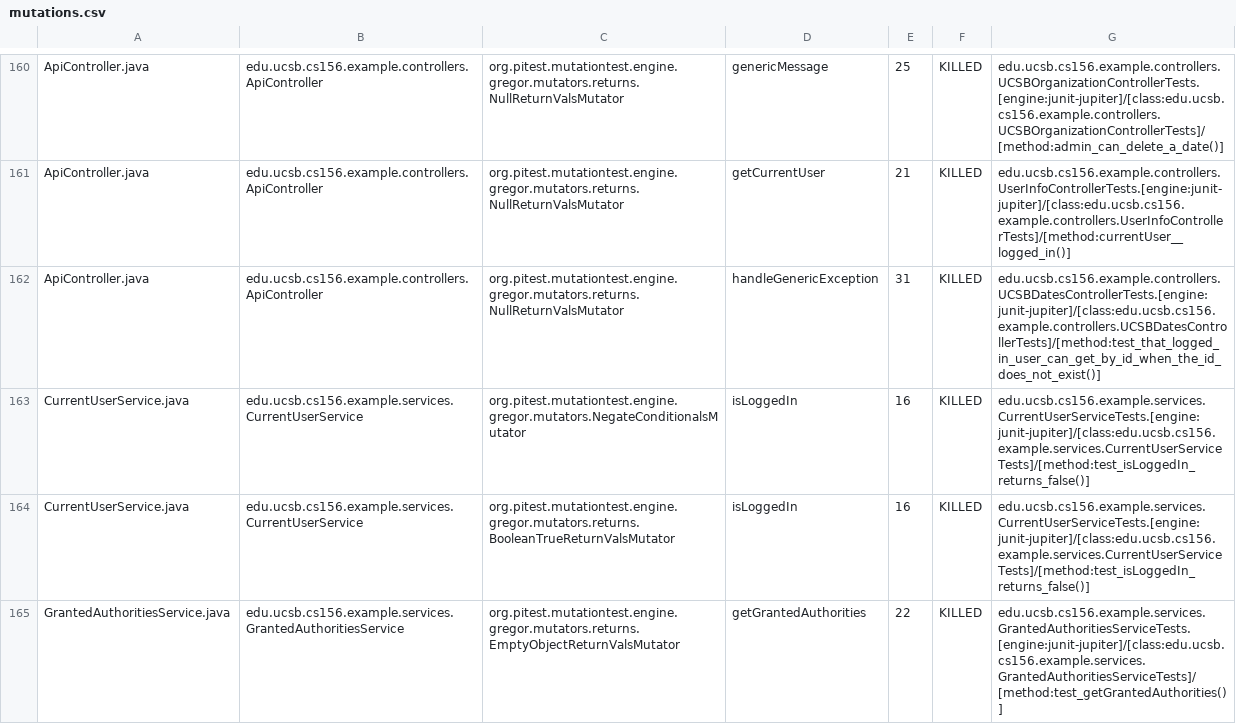
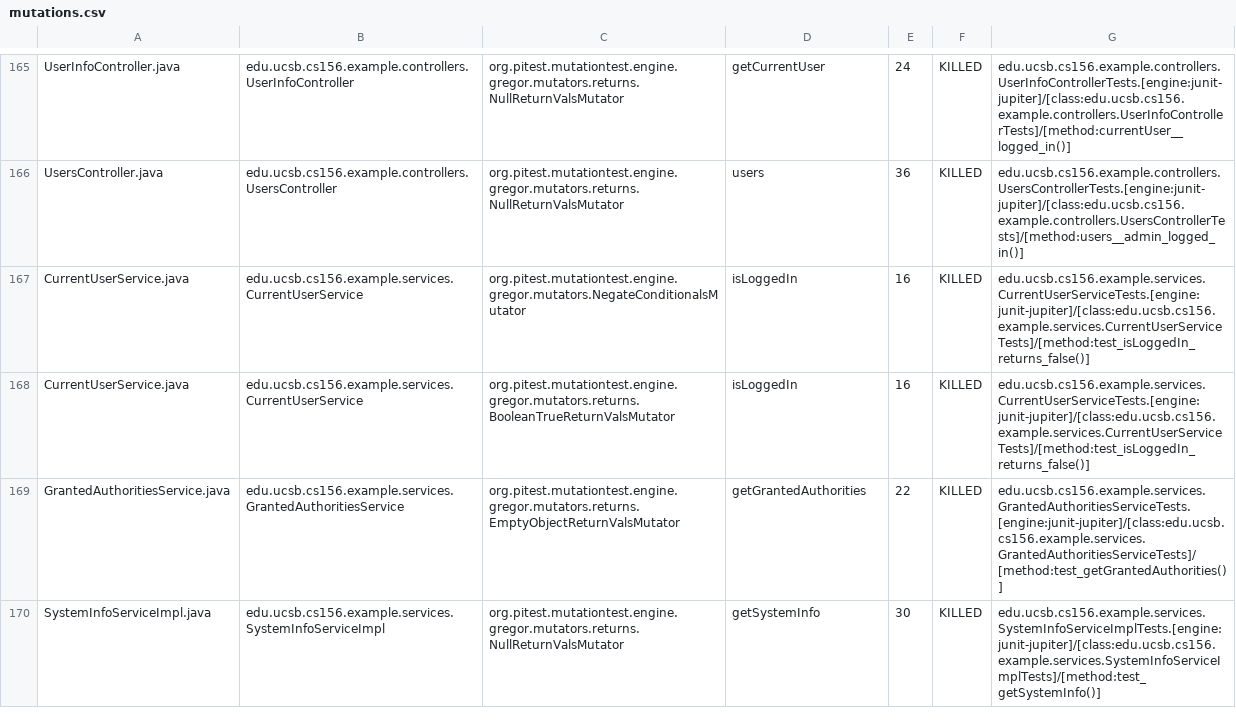
Before and after one commit to ucsb-cs156-f23/team03-f23-7pm-2, a CSV file: prs/87/pitest/mutations.csv, drawn as a sheet; only a part is shown, gaps mark what is left out; the shorter side is filled out with more unchanged rows; addresses are those after the commit; the diff covers the shown part only; the diff names each change by its address in the sheet, - before the commit and + after, or states it on an @@ line.

Commit message:
Deploying to gh-pages from @ ucsb-cs156-f23/team03-f23-7pm-2@1233669a44999de4642621445274815ee21a4898 🚀

```diff
--- a/prs/87/pitest/mutations.csv
+++ b/prs/87/pitest/mutations.csv
-A165: ApiController.java
+A165: UserInfoController.java
-B165: edu.ucsb.cs156.example.controllers.ApiController
+B165: edu.ucsb.cs156.example.controllers.UserInfoController
-D165: genericMessage
+D165: getCurrentUser
-E165: 25
+E165: 24
-G165: edu.ucsb.cs156.example.controllers.UCSBOrganizationControllerTests.[engine:junit-jupiter]/[class:edu.ucsb.cs156.example.controllers.UCSBOrganizationControllerTests]/[method:admin_can_delete_a_date()]
+G165: edu.ucsb.cs156.example.controllers.UserInfoControllerTests.[engine:junit-jupiter]/[class:edu.ucsb.cs156.example.controllers.UserInfoControllerTests]/[method:currentUser__logged_in()]
@@ row 161 moved to row 2: ApiController.java @@
-A166: ApiController.java
+A166: UsersController.java
-B166: edu.ucsb.cs156.example.controllers.ApiController
+B166: edu.ucsb.cs156.example.controllers.UsersController
-D166: handleGenericException
+D166: users
-E166: 31
+E166: 36
-G166: edu.ucsb.cs156.example.controllers.UCSBDatesControllerTests.[engine:junit-jupiter]/[class:edu.ucsb.cs156.example.controllers.UCSBDatesControllerTests]/[method:test_that_logged_in_user_can_get_by_id_when_the_id_does_not_exist()]
+G166: edu.ucsb.cs156.example.controllers.UsersControllerTests.[engine:junit-jupiter]/[class:edu.ucsb.cs156.example.controllers.UsersControllerTests]/[method:users__admin_logged_in()]
```
Also changed, not shown: 2 added rows, 2 removed rows and 104 moved rows elsewhere in this file, 18 other files.
